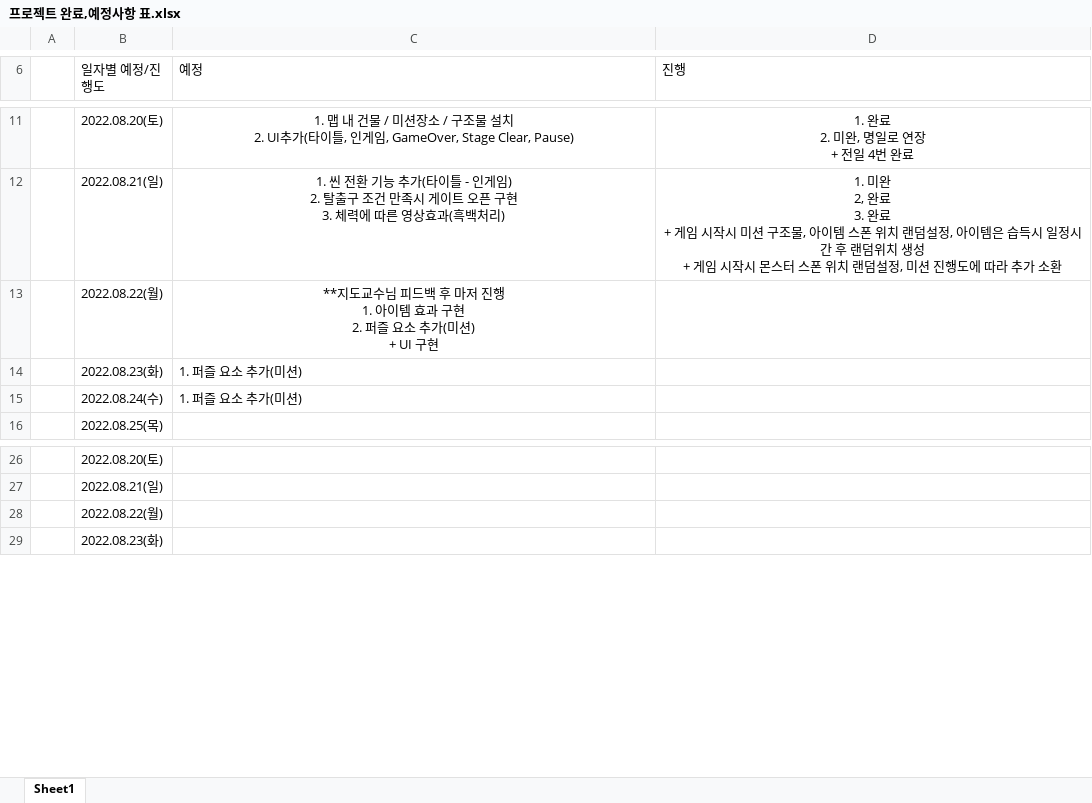
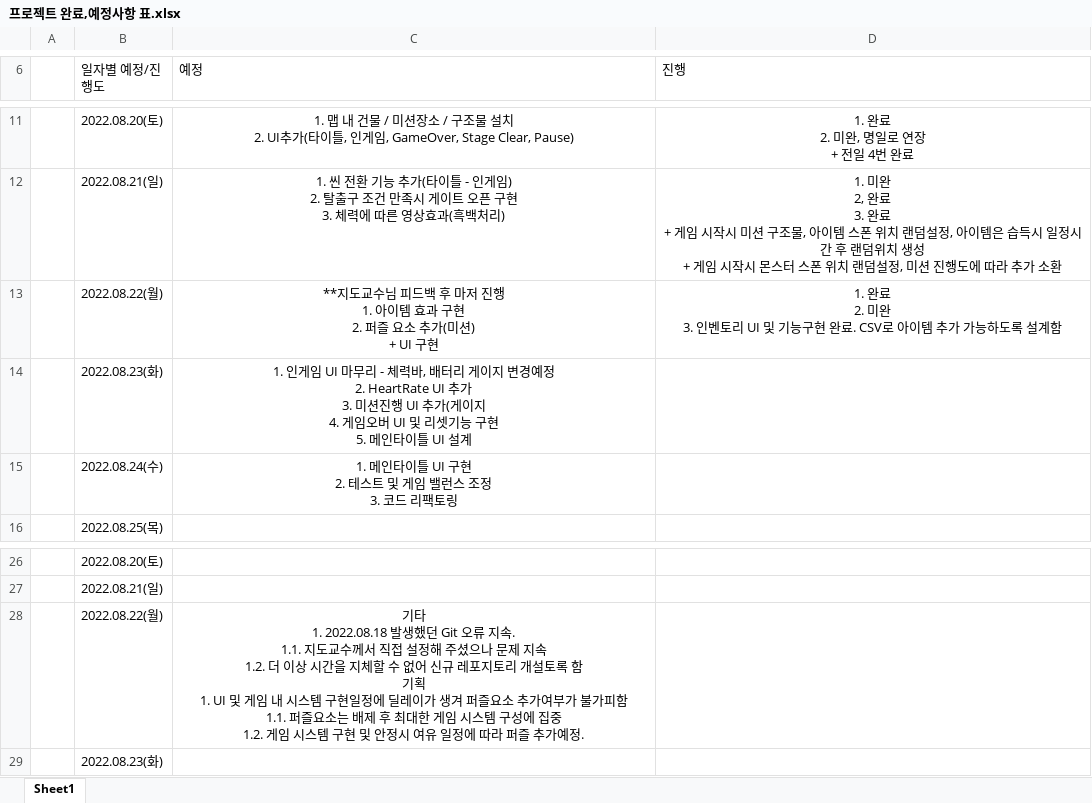
Before and after one commit to Kjaeseong/Kjaeseong.github.io, an Excel workbook: _posts/Unity/UnityExample/프로젝트 완료,예정사항 표.xlsx, sheet Sheet1, drawn as a sheet; only a part is shown, gaps mark what is left out; values as stored, in another font and other column widths than the file's, no borders; ↵ is a line break in a cell; the diff names each change by its address in the sheet, - before the commit and + after, or states it on an @@ line.

```diff
--- a/_posts/Unity/UnityExample/프로젝트 완료,예정사항 표.xlsx (sheet Sheet1)
+++ b/_posts/Unity/UnityExample/프로젝트 완료,예정사항 표.xlsx (sheet Sheet1)
-D13 (진행): (empty)
+D13 (진행): 1. 완료 ↵ 2. 미완 ↵ 3. 인벤토리 UI 및 기능구현 완료. CSV로 아이템 추가 가능하도록 설계함
-C14 (예정): 1. 퍼즐 요소 추가(미션)
+C14 (예정): 1. 인게임 UI 마무리 - 체력바, 배터리 게이지 변경예정 ↵ 2. HeartRate UI 추가 ↵ 3. 미션진행 UI 추가(게이지 ↵ 4. 게임오버 UI 및 리셋기능 구현 ↵ 5. 메인타이틀 UI 설계
-C14:C15 alignment: left
+C14:C15 alignment: center
-C15 (예정): 1. 퍼즐 요소 추가(미션)
+C15 (예정): 1. 메인타이틀 UI 구현 ↵ 2. 테스트 및 게임 밸런스 조정 ↵ 3. 코드 리팩토링
-C28 (예정): (empty)
+C28 (예정): 기타 ↵ 1. 2022.08.18 발생했던 Git 오류 지속. ↵ 1.1. 지도교수께서 직접 설정해 주셨으나 문제 지속 ↵ 1.2. 더 이상 시간을 지체할 수 없어 신규 레포지토리 개설토록 함 ↵ 기획 ↵ 1. UI 및 게임 내 시스템 구현일정에 딜레이가 생겨 퍼즐요소 추가여부가 불가피함 ↵ 1.1. 퍼즐요소는 배제 후 최대한 게임 시스템 구성에 집중 ↵ 1.2. 게임 시스템 구현 및 안정시 여유 일정에 따라 퍼즐 추가예정.
```
Also changed, not shown: 1 other file.
